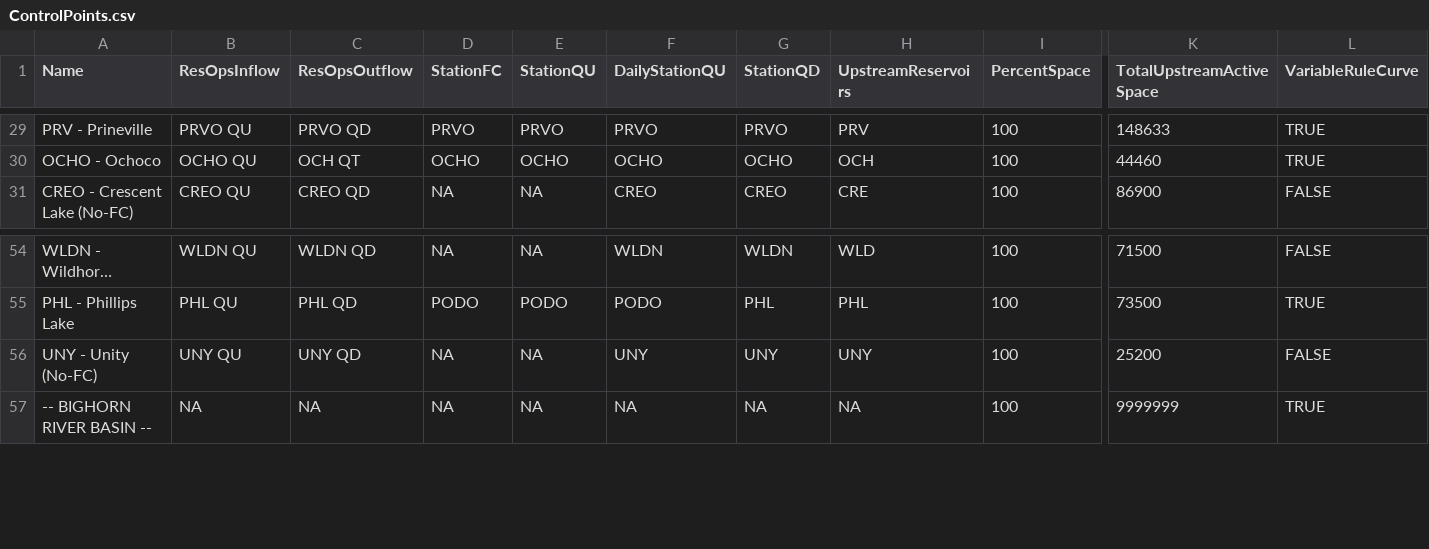
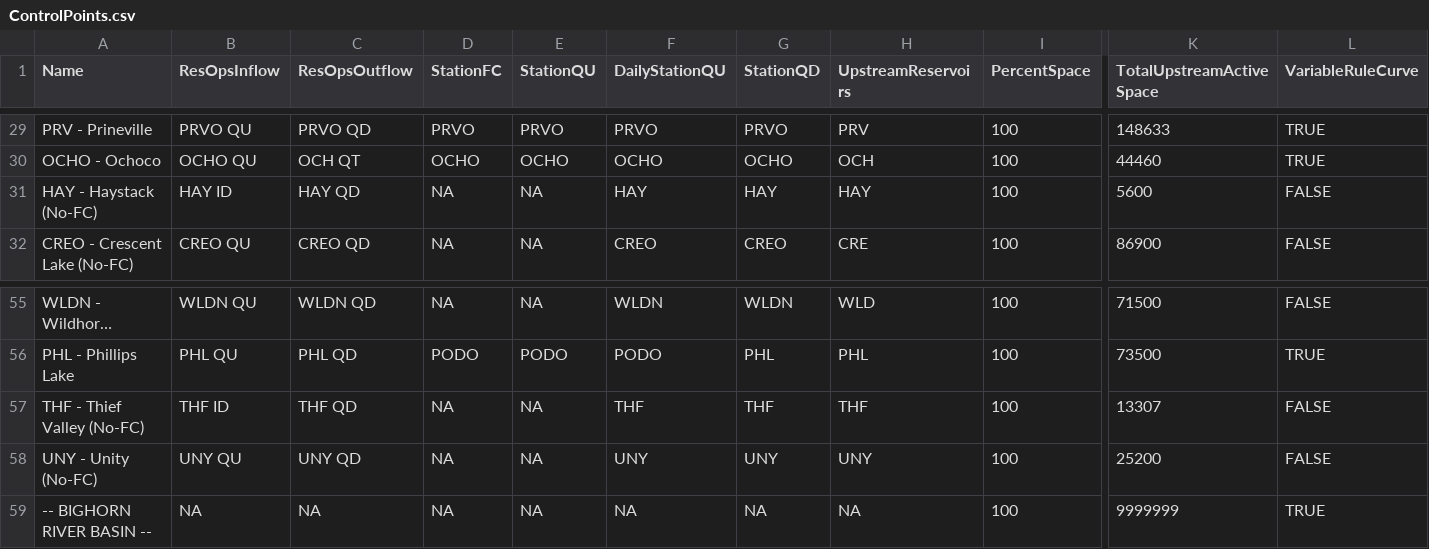
Before and after one commit to usbr/HydrometTools, a CSV file: cfg/RuleCurves/ControlPoints.csv, drawn as a sheet; only a part is shown, gaps mark what is left out; long unchanged cells end in …; rows hold the shown columns only; the diff names each change by its address in the sheet, - before the commit and + after, or states it on an @@ line.

```diff
--- a/cfg/RuleCurves/ControlPoints.csv
+++ b/cfg/RuleCurves/ControlPoints.csv
+row 31: HAY - Haystack (No-FC) | HAY ID | HAY QD | NA | NA | HAY | HAY | HAY | 100 | 5600 | FALSE
+row 57: THF - Thief Valley (No-FC) | THF ID | THF QD | NA | NA | THF | THF | THF | 100 | 13307 | FALSE
```
Also changed, not shown: 10 other files.
